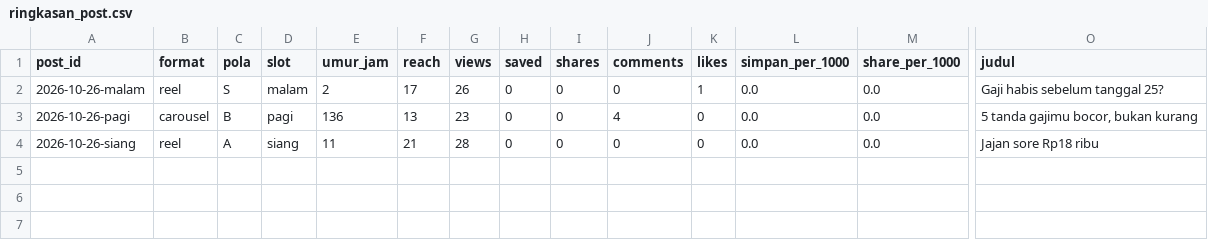
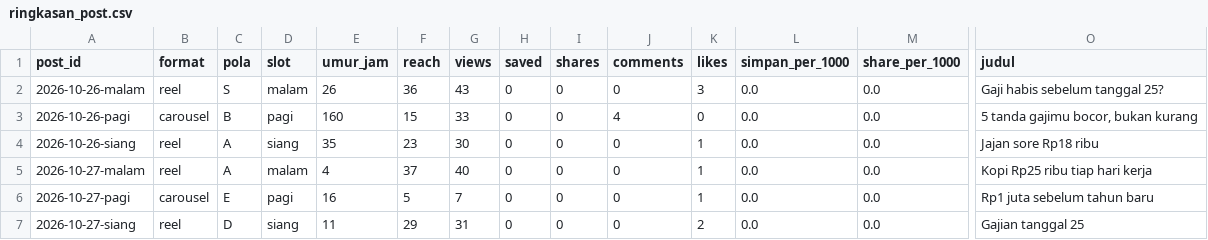
Before and after one commit to Nara-edu26/nara-autopilot, a CSV file: data/ringkasan_post.csv, drawn as a sheet; only a part is shown, gaps mark what is left out; rows hold the shown columns only; the diff names each change by its address in the sheet, - before the commit and + after, or states it on an @@ line.

```diff
--- a/data/ringkasan_post.csv
+++ b/data/ringkasan_post.csv
-E2 (umur_jam): 2
+E2 (umur_jam): 26
-F2 (reach): 17
+F2 (reach): 36
-G2 (views): 26
+G2 (views): 43
-K2 (likes): 1
+K2 (likes): 3
-E3 (umur_jam): 136
+E3 (umur_jam): 160
-F3 (reach): 13
+F3 (reach): 15
-G3 (views): 23
+G3 (views): 33
-E4 (umur_jam): 11
+E4 (umur_jam): 35
-F4 (reach): 21
+F4 (reach): 23
-G4 (views): 28
+G4 (views): 30
-K4 (likes): 0
+K4 (likes): 1
+row 5: 2026-10-27-malam | reel | A | malam | 4 | 37 | 40 | 0 | 0 | 0 | 1 | 0.0 | 0.0 | Kopi Rp25 ribu tiap hari kerja
+row 6: 2026-10-27-pagi | carousel | E | pagi | 16 | 5 | 7 | 0 | 0 | 0 | 1 | 0.0 | 0.0 | Rp1 juta sebelum tahun baru
+row 7: 2026-10-27-siang | reel | D | siang | 11 | 29 | 31 | 0 | 0 | 0 | 2 | 0.0 | 0.0 | Gajian tanggal 25
```
Also changed, not shown: data/metrics.csv, 2 other files.
